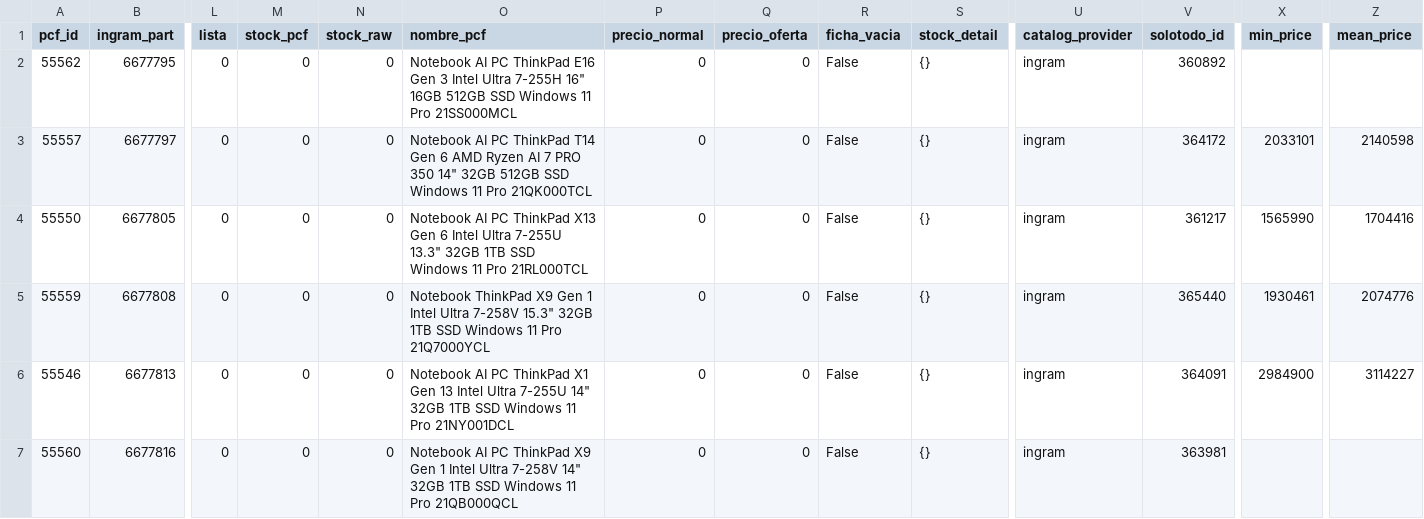
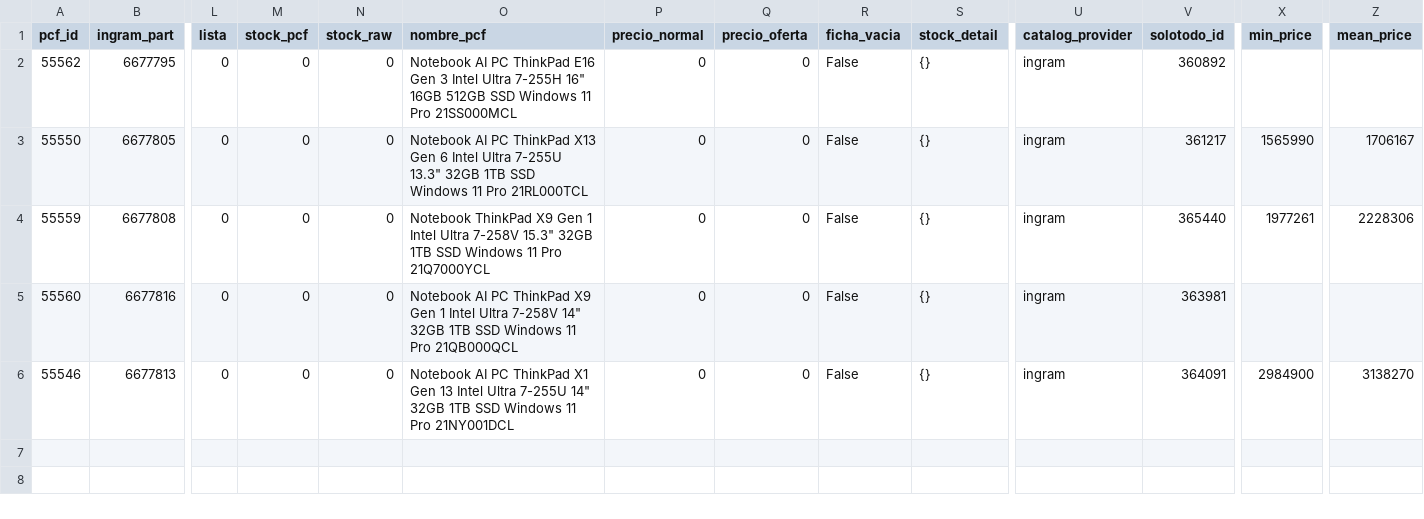
Before and after one commit to aincatoni/pcfactory-monitor-mayoristas, a CSV file: mayorista-pending_ficha.csv, drawn as a sheet; only a part is shown, gaps mark what is left out; removed rows and columns are numbered as before the commit, all else as after; rows hold the shown columns only; the diff names each change by its address in the sheet, - before the commit and + after, or states it on an @@ line.

```diff
--- a/mayorista-pending_ficha.csv
+++ b/mayorista-pending_ficha.csv
-row 3: 55557 | 6677797 | 0 | 0 | 0 | Notebook AI PC ThinkPad T14 Gen 6 AMD Ryzen AI 7 PRO 350 14" 32GB 512GB SSD Windows 11 Pro 21QK000TCL | 0 | 0 | False | {} | ingram | 364172 | 2033101 | 2140598
-Z3 (mean_price): 1704416
+Z3 (mean_price): 1706167
-X4 (min_price): 1930461
+X4 (min_price): 1977261
-Z4 (mean_price): 2074776
+Z4 (mean_price): 2228306
-row 6: 55546 | 6677813 | 0 | 0 | 0 | Notebook AI PC ThinkPad X1 Gen 13 Intel Ultra 7-255U 14" 32GB 1TB SSD Windows 11 Pro 21NY001DCL | 0 | 0 | False | {} | ingram | 364091 | 2984900 | 3114227
+row 6: 55546 | 6677813 | 0 | 0 | 0 | Notebook AI PC ThinkPad X1 Gen 13 Intel Ultra 7-255U 14" 32GB 1TB SSD Windows 11 Pro 21NY001DCL | 0 | 0 | False | {} | ingram | 364091 | 2984900 | 3138270
```
Also changed, not shown: intcomex-already_mayorista.csv, intcomex-publish_ready.csv, 14 other files.
